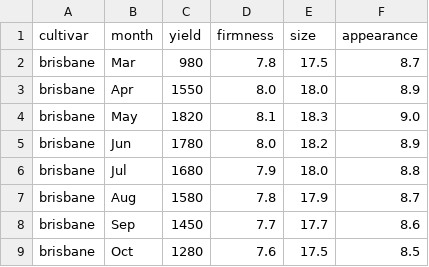
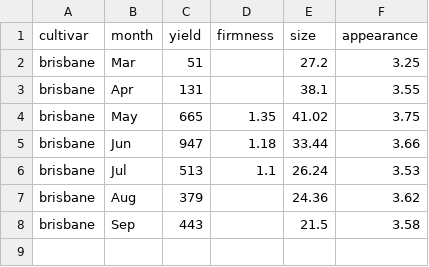
Before and after one commit to tadavan2/cbc-cultivar-explorer, a CSV file: public/data/csv/brisbane.csv, drawn as a sheet.

```diff
--- a/public/data/csv/brisbane.csv
+++ b/public/data/csv/brisbane.csv
@@ -1,9 +1,8 @@
 cultivar,month,yield,firmness,size,appearance
-brisbane,Mar,980,7.8,17.5,8.7
-brisbane,Apr,1550,8.0,18.0,8.9
-brisbane,May,1820,8.1,18.3,9.0
-brisbane,Jun,1780,8.0,18.2,8.9
-brisbane,Jul,1680,7.9,18.0,8.8
-brisbane,Aug,1580,7.8,17.9,8.7
-brisbane,Sep,1450,7.7,17.7,8.6
-brisbane,Oct,1280,7.6,17.5,8.5
+brisbane,Mar,51,,27.2,3.25
+brisbane,Apr,131,,38.1,3.55
+brisbane,May,665,1.35,41.02,3.75
+brisbane,Jun,947,1.18,33.44,3.66
+brisbane,Jul,513,1.1,26.24,3.53
+brisbane,Aug,379,,24.36,3.62
+brisbane,Sep,443,,21.5,3.58
```
Also changed, not shown: public/data/csv/adelanto.csv, public/data/csv/belvedere.csv, 43 other files.
